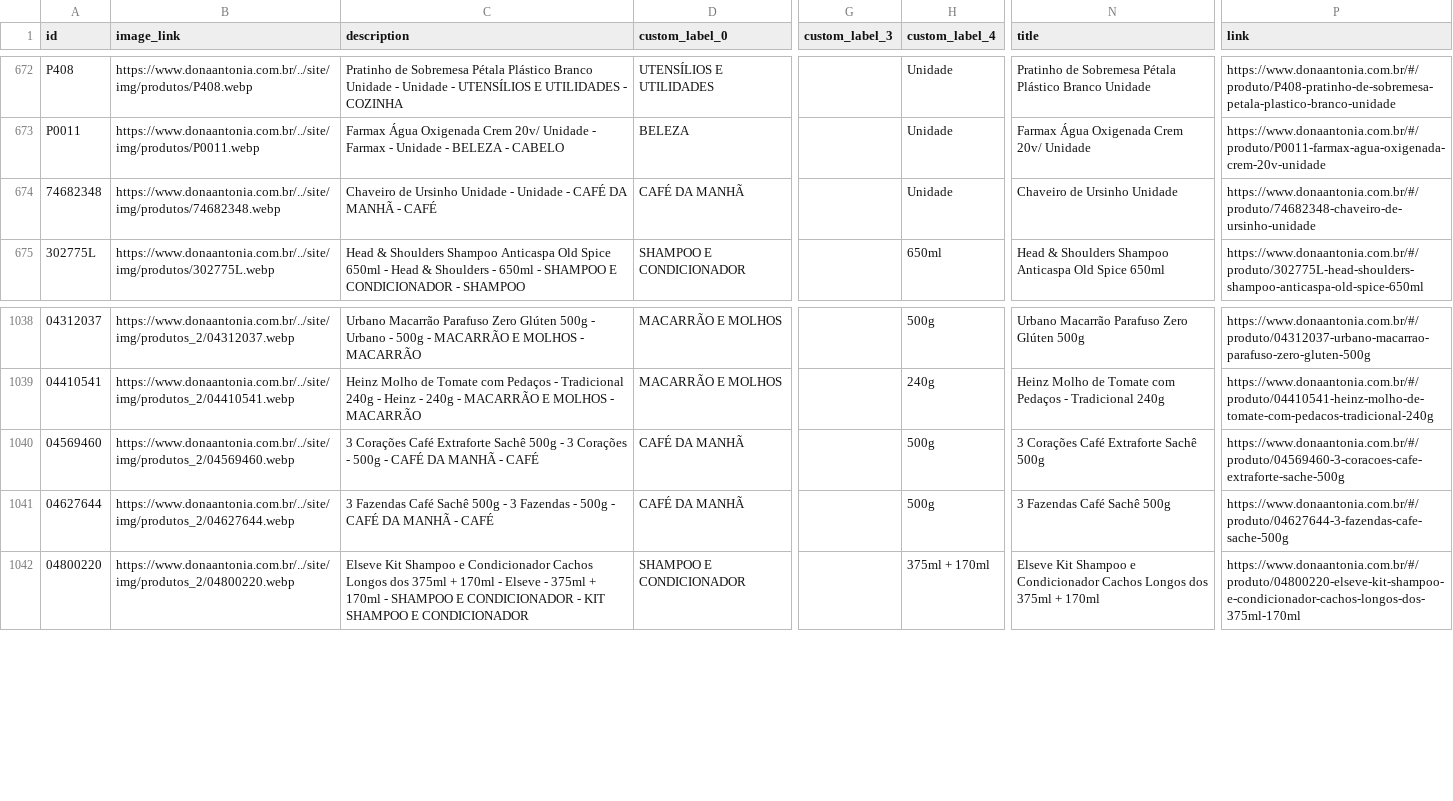
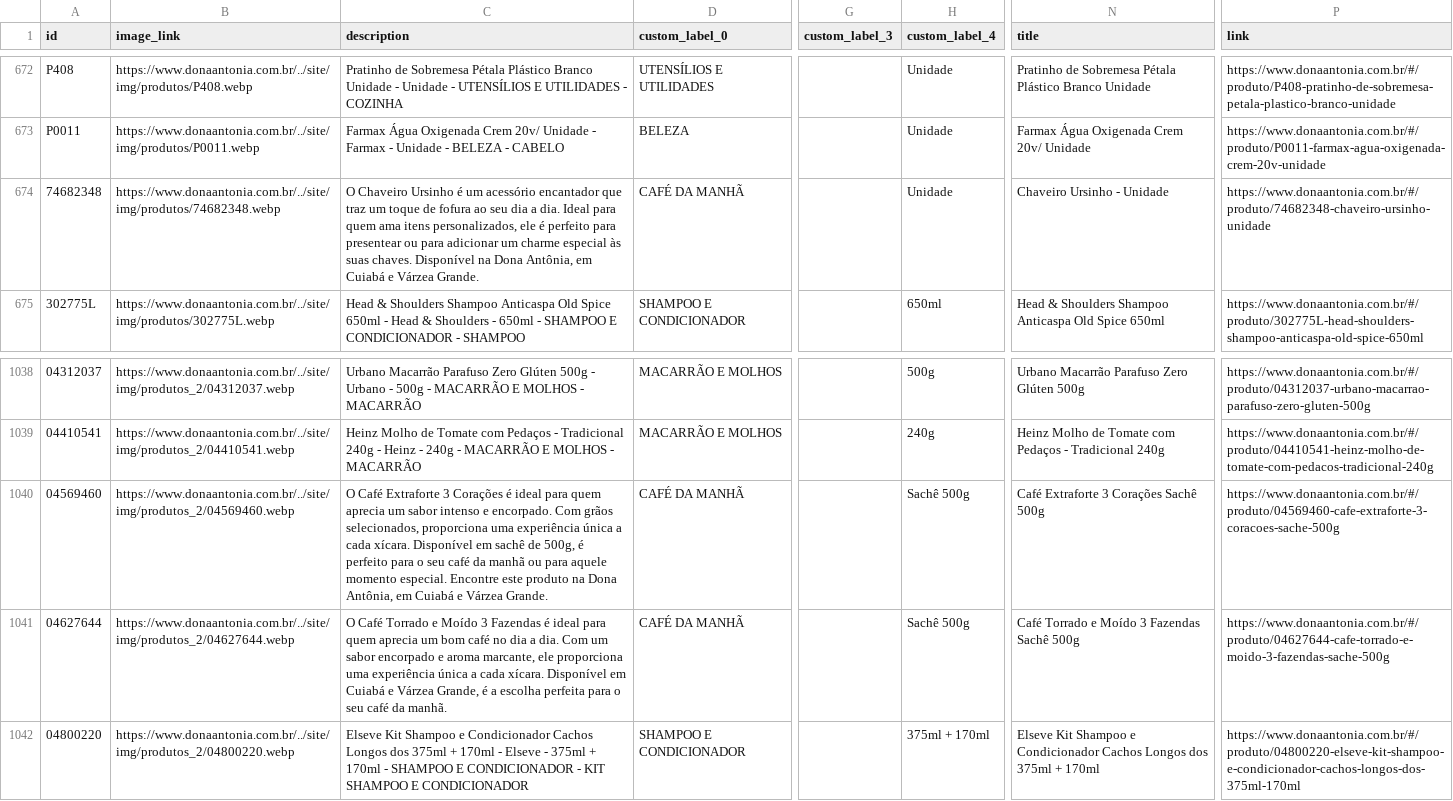
Before and after one commit to osvaldosereia/SUCEDOAN12, a CSV file: site/produtos_meta.csv, drawn as a sheet; only a part is shown, gaps mark what is left out; the diff names each change by its address in the sheet, - before the commit and + after, or states it on an @@ line.

Commit message:
Atualiza produtos_meta.csv (Meta) pelo admin Dona Antônia

```diff
--- a/site/produtos_meta.csv
+++ b/site/produtos_meta.csv
-C674 (description): Chaveiro de Ursinho Unidade - Unidade - CAFÉ DA MANHÃ - CAFÉ
+C674 (description): O Chaveiro Ursinho é um acessório encantador que traz um toque de fofura ao seu dia a dia. Ideal para quem ama itens personalizados, ele é perfeito para presentear ou para adicionar um charme especial às suas chaves. Disponível na Dona Antônia, em Cuiabá e Várzea Grande.
-N674 (title): Chaveiro de Ursinho Unidade
+N674 (title): Chaveiro Ursinho - Unidade
-P674 (link): https://www.donaantonia.com.br/#/produto/74682348-chaveiro-de-ursinho-unidade
+P674 (link): https://www.donaantonia.com.br/#/produto/74682348-chaveiro-ursinho-unidade
-C1040 (description): 3 Corações Café Extraforte Sachê 500g - 3 Corações - 500g - CAFÉ DA MANHÃ - CAFÉ
+C1040 (description): O Café Extraforte 3 Corações é ideal para quem aprecia um sabor intenso e encorpado. Com grãos selecionados, proporciona uma experiência única a cada xícara. Disponível em sachê de 500g, é perfeito para o seu café da manhã ou para aquele momento especial. Encontre este produto na Dona Antônia, em Cuiabá e Várzea Grande.
-H1040:H1041 (custom_label_4): 500g
+H1040:H1041 (custom_label_4): Sachê 500g
-N1040 (title): 3 Corações Café Extraforte Sachê 500g
+N1040 (title): Café Extraforte 3 Corações Sachê 500g
-P1040 (link): https://www.donaantonia.com.br/#/produto/04569460-3-coracoes-cafe-extraforte-sache-500g
+P1040 (link): https://www.donaantonia.com.br/#/produto/04569460-cafe-extraforte-3-coracoes-sache-500g
-C1041 (description): 3 Fazendas Café Sachê 500g - 3 Fazendas - 500g - CAFÉ DA MANHÃ - CAFÉ
+C1041 (description): O Café Torrado e Moído 3 Fazendas é ideal para quem aprecia um bom café no dia a dia. Com um sabor encorpado e aroma marcante, ele proporciona uma experiência única a cada xícara. Disponível em Cuiabá e Várzea Grande, é a escolha perfeita para o seu café da manhã.
-N1041 (title): 3 Fazendas Café Sachê 500g
+N1041 (title): Café Torrado e Moído 3 Fazendas Sachê 500g
-P1041 (link): https://www.donaantonia.com.br/#/produto/04627644-3-fazendas-cafe-sache-500g
+P1041 (link): https://www.donaantonia.com.br/#/produto/04627644-cafe-torrado-e-moido-3-fazendas-sache-500g
```
